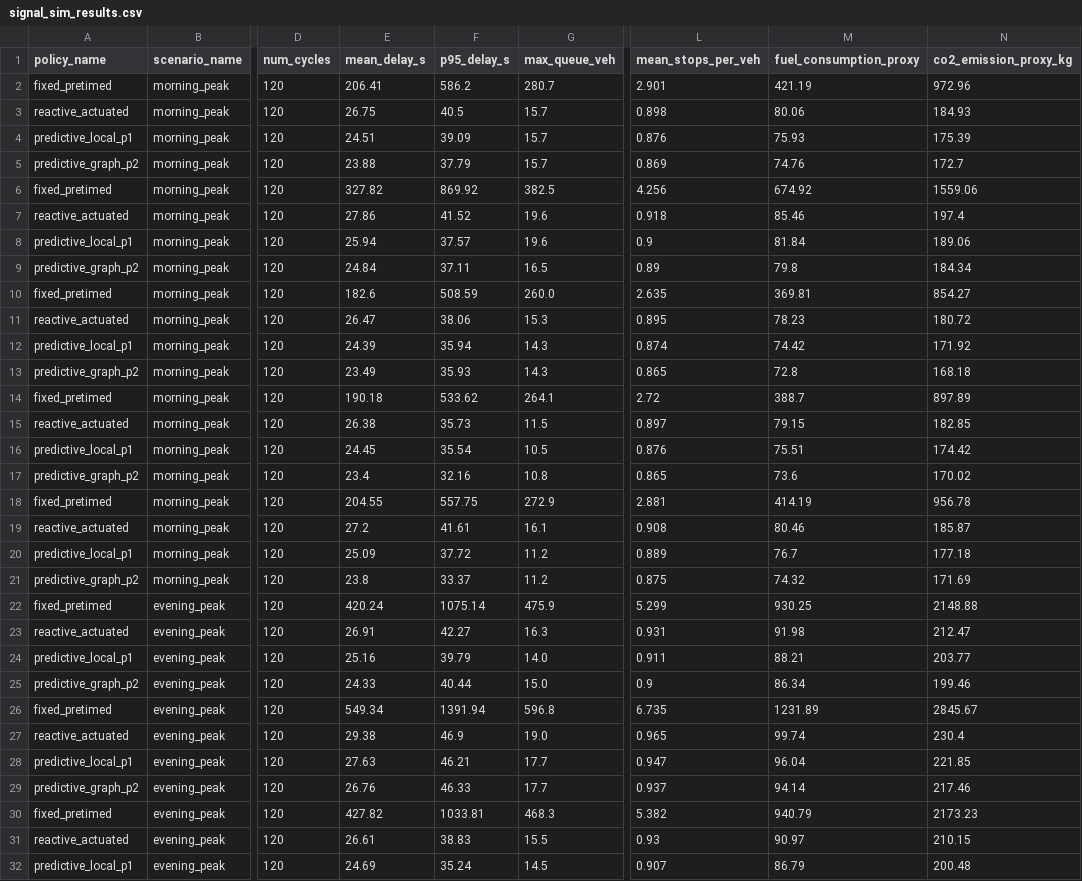
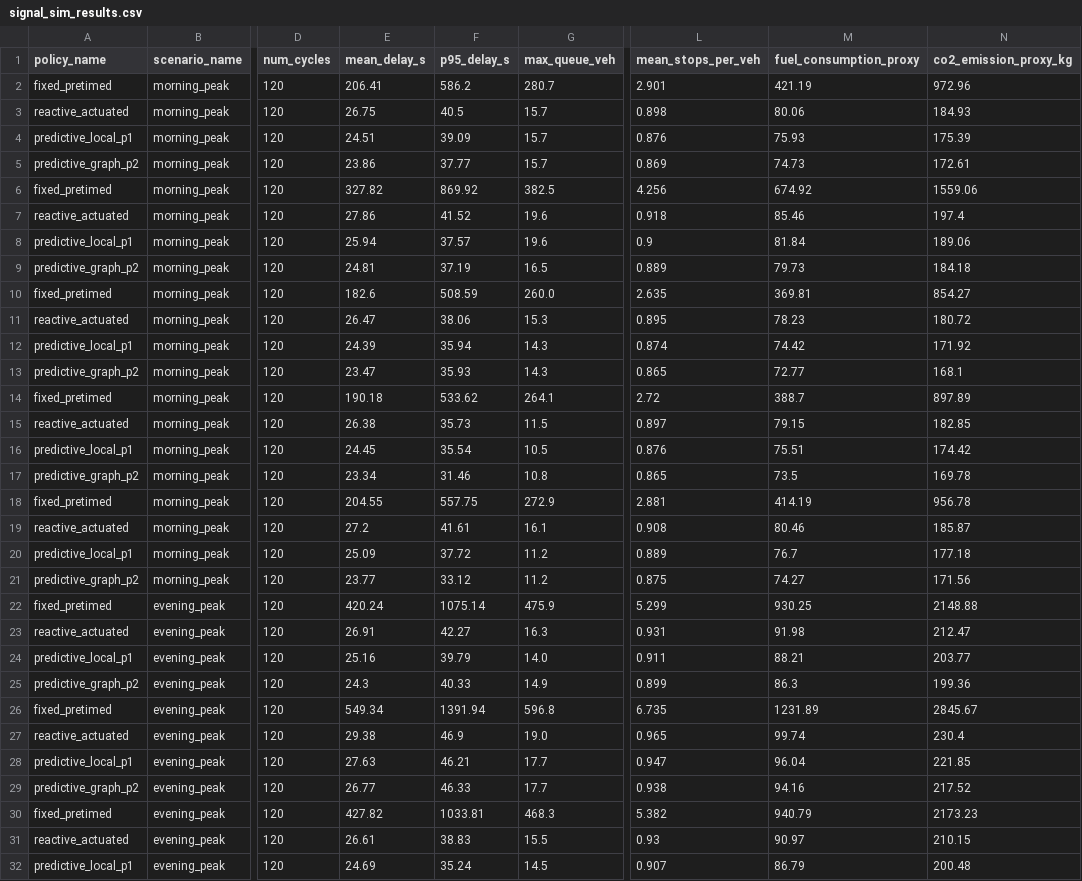
Before and after one commit to ashyou09/traffic-flow, a CSV file: data/metadata/phase2/signal_sim_results.csv, drawn as a sheet; only a part is shown, gaps mark what is left out; the diff covers the shown part only; the diff names each change by its address in the sheet, - before the commit and + after, or states it on an @@ line.

Commit message:
Phase 2: trained models and evaluation results
All families trained on an Apple M3 (MPS), 11.2 h in total:
GRU Local, GAT (+ identity, shuffled), DCRNN (+ identity).
Picked configs, best checkpoints, search tables, metrics, bootstrap
intervals, hypothesis verdicts, attention statistics, signal results
and figures written by phase2_eval_all.py and phase2_run_signal_sim.py.

```diff
--- a/data/metadata/phase2/signal_sim_results.csv
+++ b/data/metadata/phase2/signal_sim_results.csv
-E5 (mean_delay_s): 23.88
+E5 (mean_delay_s): 23.86
-F5 (p95_delay_s): 37.79
+F5 (p95_delay_s): 37.77
-M5 (fuel_consumption_proxy): 74.76
+M5 (fuel_consumption_proxy): 74.73
-N5 (co2_emission_proxy_kg): 172.7
+N5 (co2_emission_proxy_kg): 172.61
-E9 (mean_delay_s): 24.84
+E9 (mean_delay_s): 24.81
-F9 (p95_delay_s): 37.11
+F9 (p95_delay_s): 37.19
-L9 (mean_stops_per_veh): 0.89
+L9 (mean_stops_per_veh): 0.889
-M9 (fuel_consumption_proxy): 79.8
+M9 (fuel_consumption_proxy): 79.73
-N9 (co2_emission_proxy_kg): 184.34
+N9 (co2_emission_proxy_kg): 184.18
-E13 (mean_delay_s): 23.49
+E13 (mean_delay_s): 23.47
-M13 (fuel_consumption_proxy): 72.8
+M13 (fuel_consumption_proxy): 72.77
-N13 (co2_emission_proxy_kg): 168.18
+N13 (co2_emission_proxy_kg): 168.1
-E17 (mean_delay_s): 23.4
+E17 (mean_delay_s): 23.34
-F17 (p95_delay_s): 32.16
+F17 (p95_delay_s): 31.46
-M17 (fuel_consumption_proxy): 73.6
+M17 (fuel_consumption_proxy): 73.5
-N17 (co2_emission_proxy_kg): 170.02
+N17 (co2_emission_proxy_kg): 169.78
-E21 (mean_delay_s): 23.8
+E21 (mean_delay_s): 23.77
-F21 (p95_delay_s): 33.37
+F21 (p95_delay_s): 33.12
-M21 (fuel_consumption_proxy): 74.32
+M21 (fuel_consumption_proxy): 74.27
-N21 (co2_emission_proxy_kg): 171.69
+N21 (co2_emission_proxy_kg): 171.56
-E25 (mean_delay_s): 24.33
+E25 (mean_delay_s): 24.3
-F25 (p95_delay_s): 40.44
+F25 (p95_delay_s): 40.33
-G25 (max_queue_veh): 15.0
+G25 (max_queue_veh): 14.9
-L25 (mean_stops_per_veh): 0.9
+L25 (mean_stops_per_veh): 0.899
-M25 (fuel_consumption_proxy): 86.34
+M25 (fuel_consumption_proxy): 86.3
-N25 (co2_emission_proxy_kg): 199.46
+N25 (co2_emission_proxy_kg): 199.36
-E29 (mean_delay_s): 26.76
+E29 (mean_delay_s): 26.77
-L29 (mean_stops_per_veh): 0.937
+L29 (mean_stops_per_veh): 0.938
-M29 (fuel_consumption_proxy): 94.14
+M29 (fuel_consumption_proxy): 94.16
-N29 (co2_emission_proxy_kg): 217.46
+N29 (co2_emission_proxy_kg): 217.52
```
Also changed, not shown: 55 edited cells elsewhere in this file, 52 other files.
